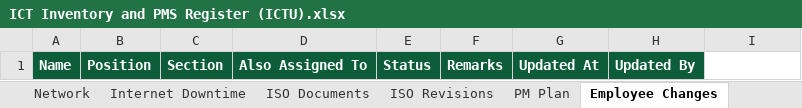
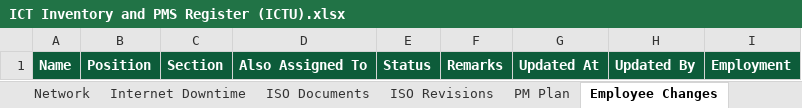
Before and after one commit to TRCDulag/ict-inventory-pms, an Excel workbook: Register/ICT Inventory and PMS Register (ICTU).xlsx, sheet Employee Changes, drawn as a sheet; values as stored, in another font and other column widths than the file's, no borders; the diff names each change by its address in the sheet, - before the commit and + after, or states it on an @@ line.

```diff
--- a/Register/ICT Inventory and PMS Register (ICTU).xlsx (sheet Employee Changes)
+++ b/Register/ICT Inventory and PMS Register (ICTU).xlsx (sheet Employee Changes)
-I1: (empty)
+I1: Employment
-I1 fill: none
+I1 fill: #0D5C3A
```
Also changed, not shown: sheet About, 49 other files.
